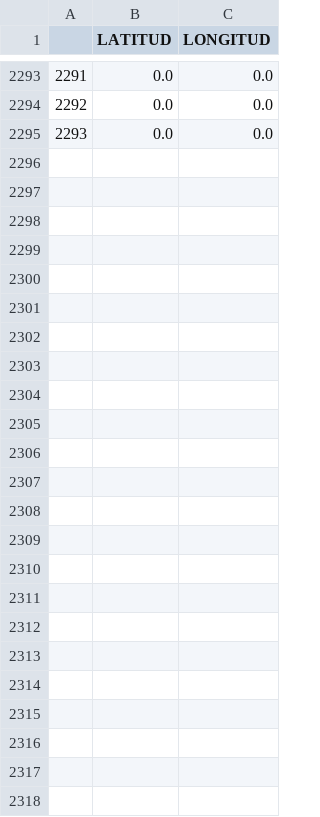
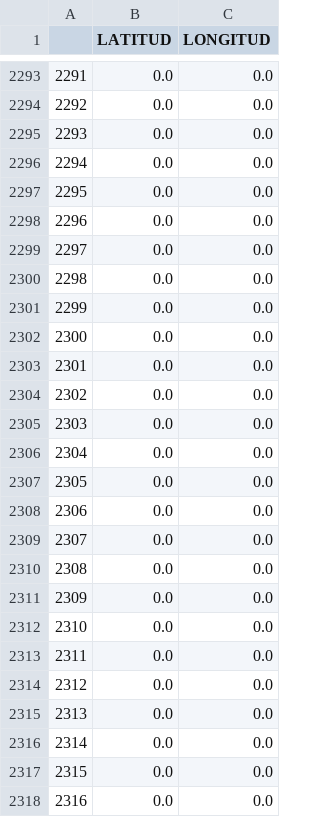
Before and after one commit to ARTURO4241/CMV_PLUS, a CSV file: COORDENADAS (1).csv, drawn as a sheet; only a part is shown, gaps mark what is left out.

```diff
--- a/COORDENADAS (1).csv
+++ b/COORDENADAS (1).csv
@@ -2295 +2295,24 @@
 2293,0.0,0.0
+2294,0.0,0.0
+2295,0.0,0.0
+2296,0.0,0.0
+2297,0.0,0.0
+2298,0.0,0.0
+2299,0.0,0.0
+2300,0.0,0.0
+2301,0.0,0.0
+2302,0.0,0.0
+2303,0.0,0.0
+2304,0.0,0.0
+2305,0.0,0.0
+2306,0.0,0.0
+2307,0.0,0.0
+2308,0.0,0.0
+2309,0.0,0.0
+2310,0.0,0.0
+2311,0.0,0.0
+2312,0.0,0.0
+2313,0.0,0.0
+2314,0.0,0.0
+2315,0.0,0.0
+2316,0.0,0.0
```
Also changed, not shown: FECHAS (1).csv, FUNEL (1).csv, 4 other files.
